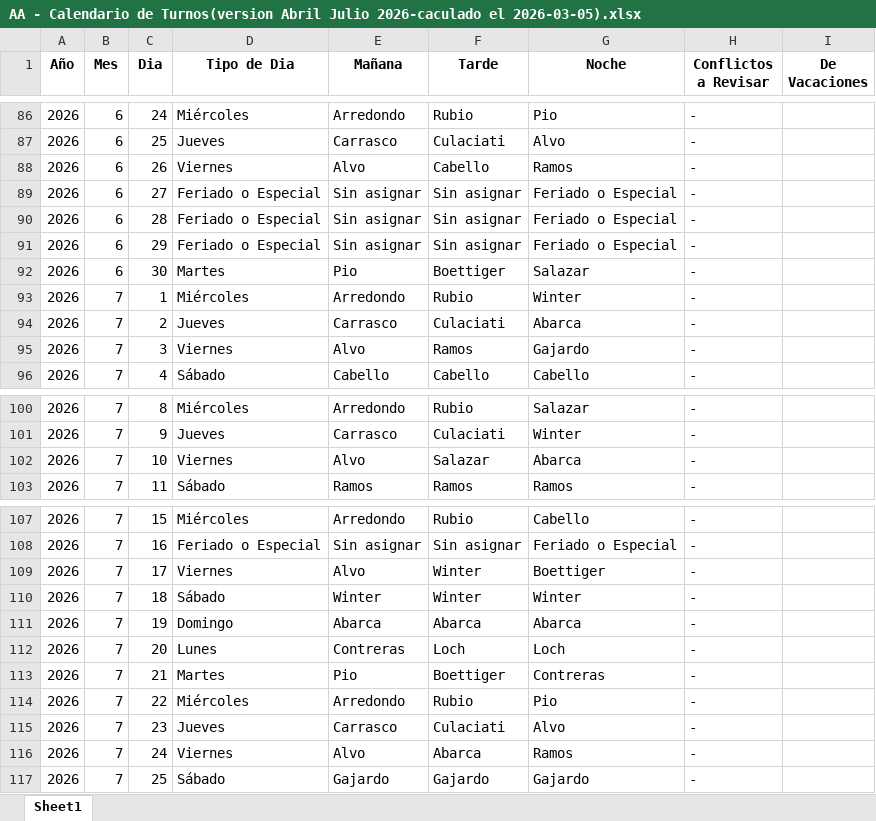
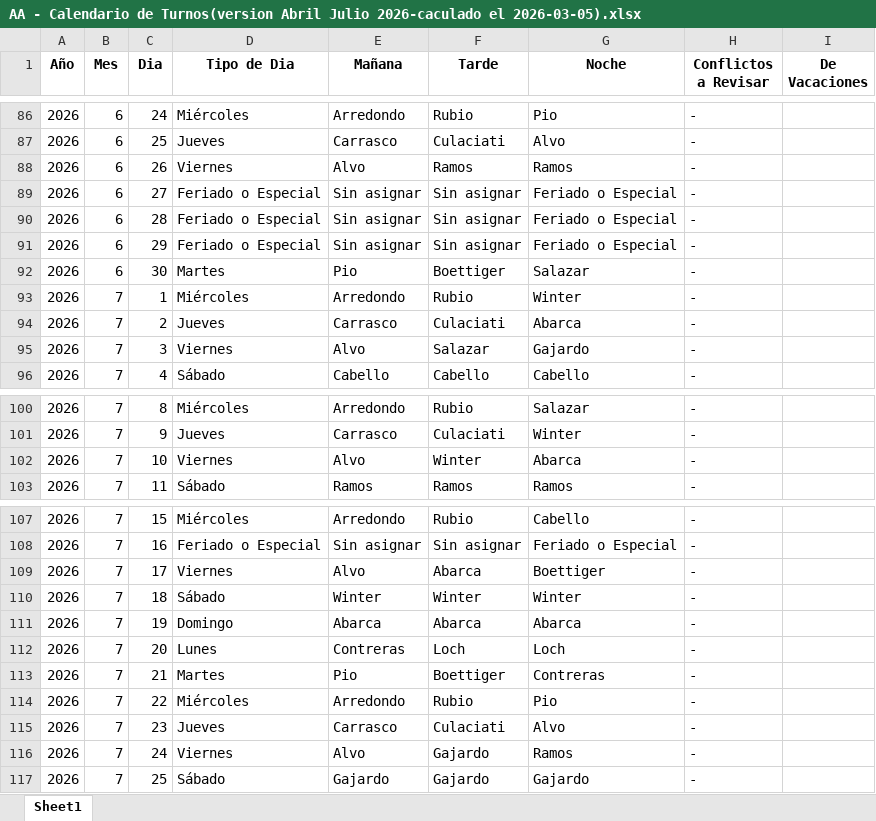
Before and after one commit to HayoBK/TurnosAlemana, an Excel workbook: AA - Calendario de Turnos(version Abril Julio 2026-caculado el 2026-03-05).xlsx, sheet Sheet1, drawn as a sheet; only a part is shown, gaps mark what is left out; values as stored, in another font and other column widths than the file's, no borders; the diff covers the shown part only; the diff names each change by its address in the sheet, - before the commit and + after, or states it on an @@ line.

```diff
--- a/AA - Calendario de Turnos(version Abril Julio 2026-caculado el 2026-03-05).xlsx (sheet Sheet1)
+++ b/AA - Calendario de Turnos(version Abril Julio 2026-caculado el 2026-03-05).xlsx (sheet Sheet1)
-F88 (Tarde): Cabello
+F88 (Tarde): Ramos
-F95 (Tarde): Ramos
+F95 (Tarde): Salazar
-F102 (Tarde): Salazar
+F102 (Tarde): Winter
-F109 (Tarde): Winter
+F109 (Tarde): Abarca
-F116 (Tarde): Abarca
+F116 (Tarde): Gajardo
```
Also changed, not shown: 16 edited cells elsewhere in this sheet, AAA - Revision Asignacion de Salida (version Abril Julio 2026-caculado el 2026-03-05).xlsx, 1 other file.
